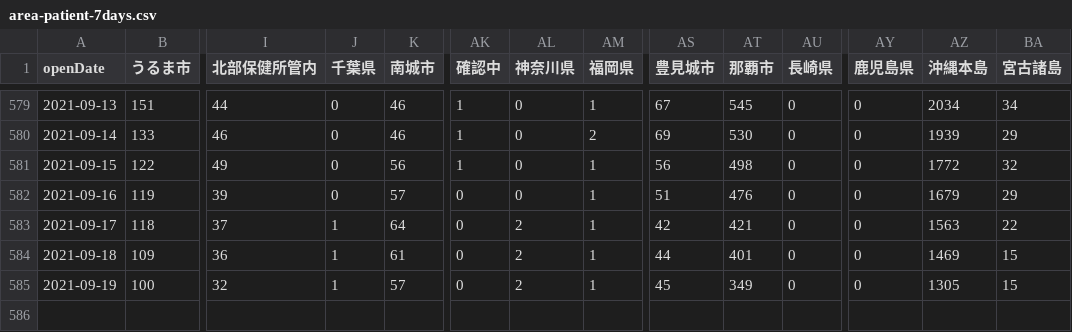
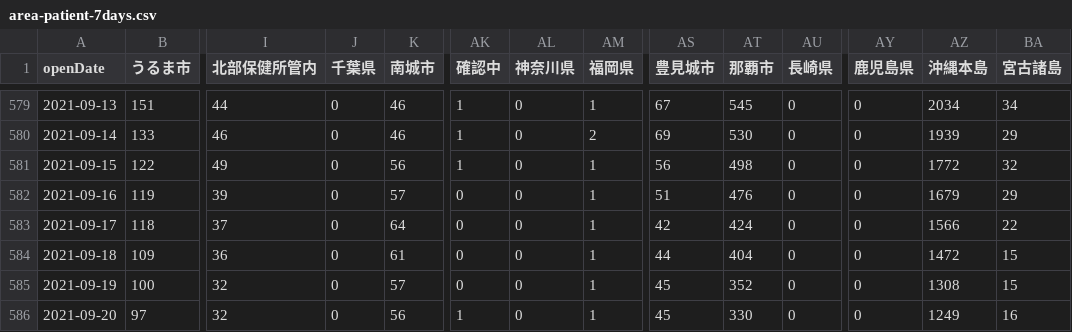
Before and after one commit to t-ube/parser-covid19-oka-summary, a CSV file: data/area-patient-7days.csv, drawn as a sheet; only a part is shown, gaps mark what is left out; rows hold the shown columns only; the diff names each change by its address in the sheet, - before the commit and + after, or states it on an @@ line.

```diff
--- a/data/area-patient-7days.csv
+++ b/data/area-patient-7days.csv
-J583:J585 (千葉県): 1
+J583:J585 (千葉県): 0
-AL583:AL585 (神奈川県): 2
+AL583:AL585 (神奈川県): 0
-AT583 (那覇市): 421
+AT583 (那覇市): 424
-AZ583 (沖縄本島): 1563
+AZ583 (沖縄本島): 1566
-AT584 (那覇市): 401
+AT584 (那覇市): 404
-AZ584 (沖縄本島): 1469
+AZ584 (沖縄本島): 1472
-AT585 (那覇市): 349
+AT585 (那覇市): 352
-AZ585 (沖縄本島): 1305
+AZ585 (沖縄本島): 1308
+row 586: 2021-09-20 | 97 | 32 | 0 | 56 | 1 | 0 | 1 | 45 | 330 | 0 | 0 | 1249 | 16
```
Also changed, not shown: data/area-patient-daily.csv, data/area-patient-total.csv, 31 other files.
